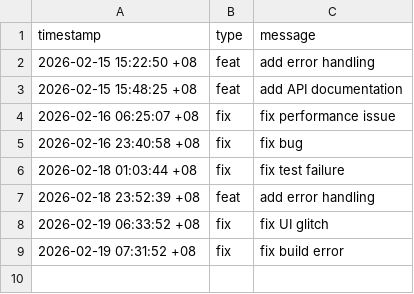
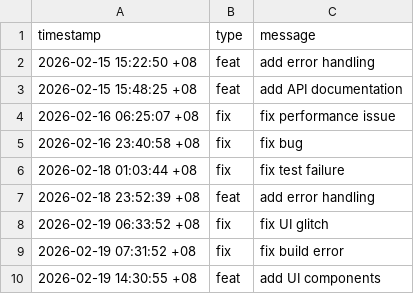
Before and after one commit to zxc19cxz/hyprland, a CSV file: data/changes.csv, drawn as a sheet; the diff names each change by its address in the sheet, - before the commit and + after, or states it on an @@ line.

```diff
--- a/data/changes.csv
+++ b/data/changes.csv
+row 10: 2026-02-19 14:30:55 +08 | feat | add UI components
```
Also changed, not shown: 1 other file.
